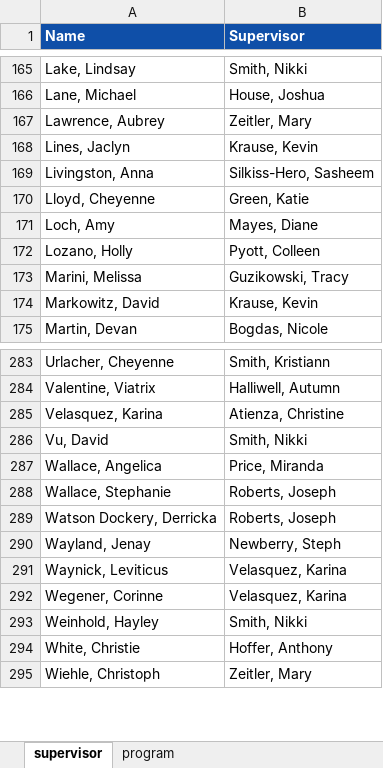
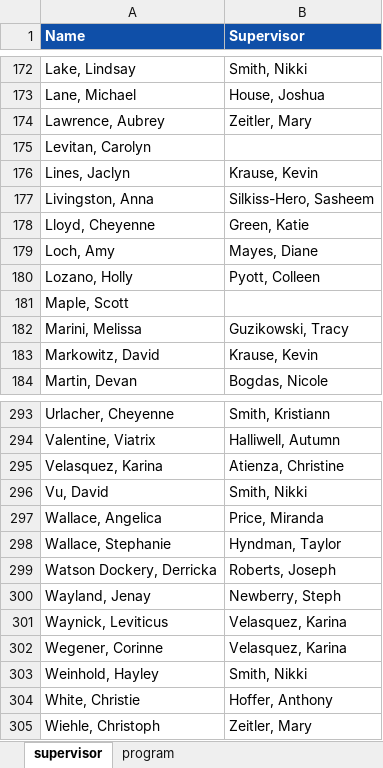
Before and after one commit to cc-kpi-analytics/cc-att-dashboard, an Excel workbook: attendance_raw.xlsx, sheet supervisor, drawn as a sheet; only a part is shown, gaps mark what is left out; values as stored, in another font and other column widths than the file's, no borders; addresses are those after the commit; the diff covers the shown part only; the diff names each change by its address in the sheet, - before the commit and + after, or states it on an @@ line.

```diff
--- a/attendance_raw.xlsx (sheet supervisor)
+++ b/attendance_raw.xlsx (sheet supervisor)
+row 175: Levitan, Carolyn
+row 181: Maple, Scott
-B298 (Supervisor): Roberts, Joseph
+B298 (Supervisor): Hyndman, Taylor
```
Also changed, not shown: 10 added rows, 4 removed rows and 4 edited cells elsewhere in this sheet.
